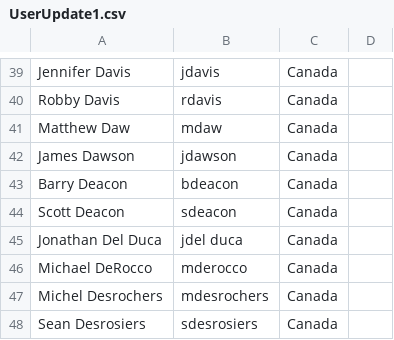
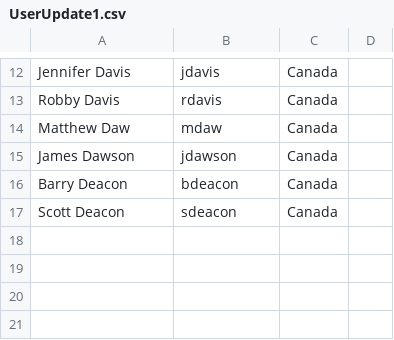
Before and after one commit to techie2323/sterlingcrane, a CSV file: Lib/UserUpdate1.csv, drawn as a sheet; only a part is shown, gaps mark what is left out; the diff covers the shown part only.

```diff
--- a/Lib/UserUpdate1.csv
+++ b/Lib/UserUpdate1.csv
@@ -44,5 +17 @@ Barry Deacon,bdeacon,Canada,
 Scott Deacon,sdeacon,Canada,
-Jonathan Del Duca,jdel duca,Canada,
-Michael DeRocco,mderocco,Canada,
-Michel Desrochers,mdesrochers,Canada,
-Sean Desrosiers,sdesrosiers,Canada,
```
Also changed, not shown: 27 removed rows elsewhere in this file, 1 other file.
